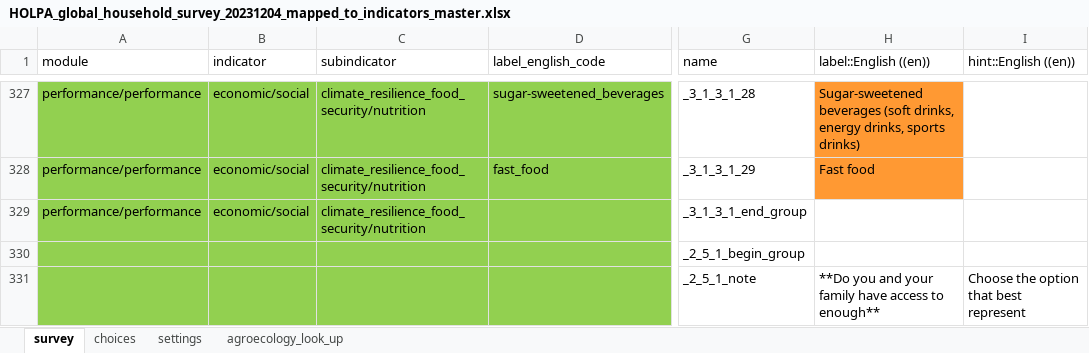
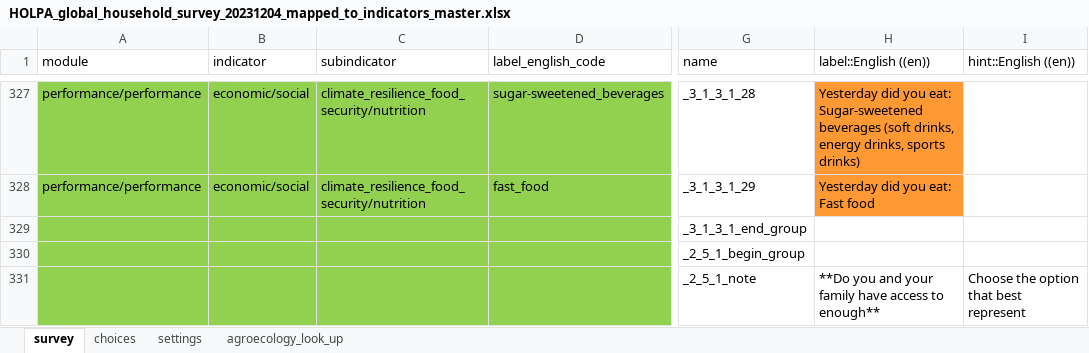
Before and after one commit to andreacsanchezb10/HOLPA, an Excel workbook: HOLPA_global_household_survey_20231204_mapped_to_indicators_master.xlsx, sheet survey, drawn as a sheet; only a part is shown, gaps mark what is left out; values as stored, in another font and other column widths than the file's, no borders; the diff covers the shown part only; the diff names each change by its address in the sheet, - before the commit and + after, or states it on an @@ line.

Commit message:
social performance ready

```diff
--- a/HOLPA_global_household_survey_20231204_mapped_to_indicators_master.xlsx (sheet survey)
+++ b/HOLPA_global_household_survey_20231204_mapped_to_indicators_master.xlsx (sheet survey)
-H327 (label::English ((en))): Sugar-sweetened beverages…
+H327 (label::English ((en))): Yesterday did you eat: Sugar-sweetened beverages…
-H328 (label::English ((en))): Fast food
+H328 (label::English ((en))): Yesterday did you eat: Fast food
-A329 (module): performance/performance
+A329 (module): (empty)
-B329 (indicator): economic/social
+B329 (indicator): (empty)
-C329 (subindicator): climate_resilience_food_security/nutrition
+C329 (subindicator): (empty)
```
Also changed, not shown: 73 edited cells elsewhere in this sheet, 2 other files.
